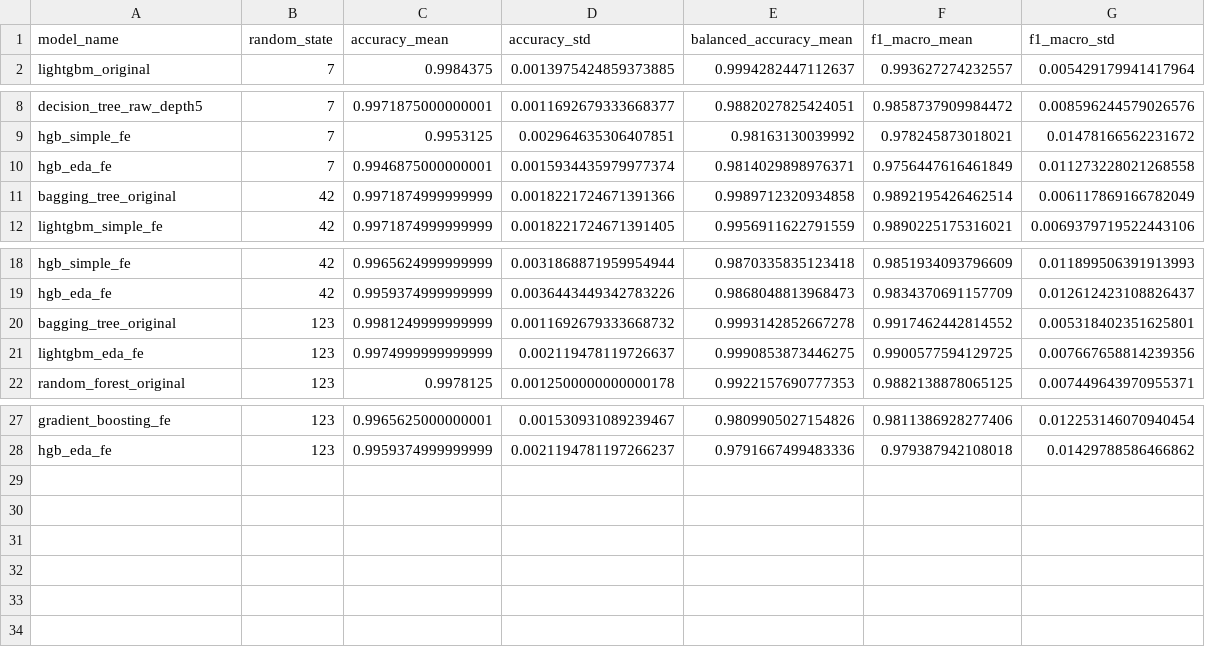
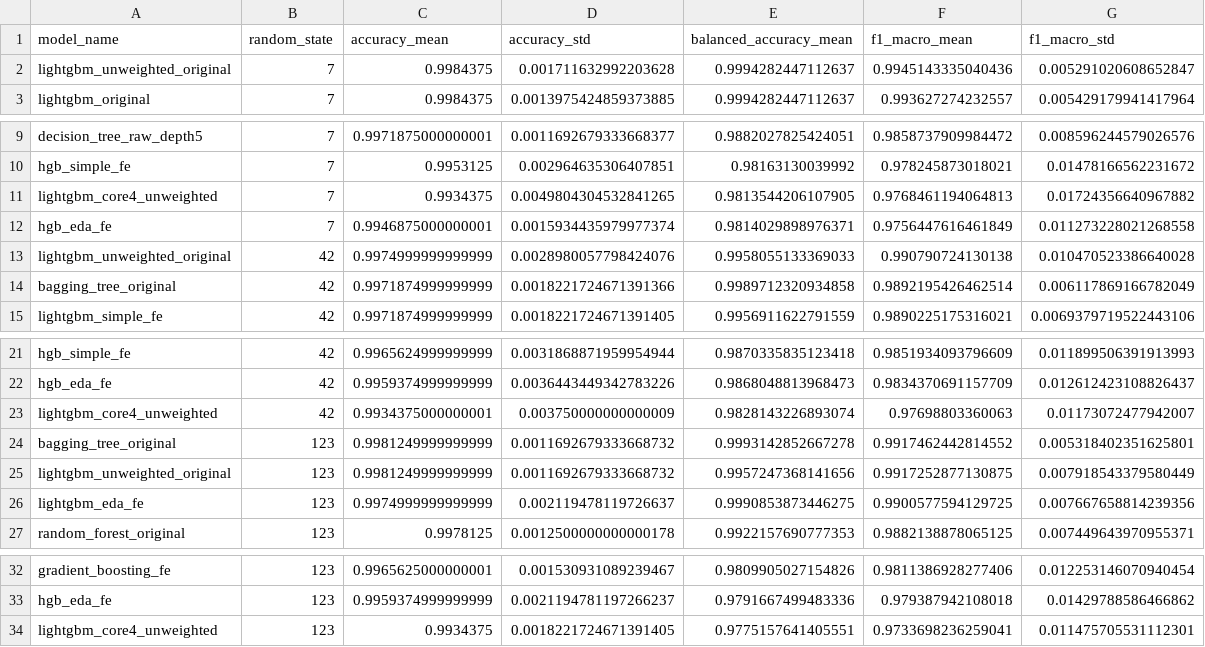
Before and after one commit to AhmadMurad10/FITE-Classification-Challenge, a CSV file: classification_artifacts/robust_validation_by_seed.csv, drawn as a sheet; only a part is shown, gaps mark what is left out.

Commit message:
Update final classification artifacts

```diff
--- a/classification_artifacts/robust_validation_by_seed.csv
+++ b/classification_artifacts/robust_validation_by_seed.csv
@@ -1,2 +1,3 @@
 model_name,random_state,accuracy_mean,accuracy_std,balanced_accuracy_mean,f1_macro_mean,f1_macro_std
+lightgbm_unweighted_original,7,0.9984375,0.001711632992203628,0.9994282447112637,0.9945143335040436,0.005291020608652847
 lightgbm_original,7,0.9984375,0.0013975424859373885,0.9994282447112637,0.993627274232557,0.005429179941417964
@@ -9,3 +10,5 @@ decision_tree_raw_depth5,7,0.9971875000000001,0.0011692679333668377,0.9882027825
 hgb_simple_fe,7,0.9953125,0.002964635306407851,0.98163130039992,0.978245873018021,0.01478166562231672
+lightgbm_core4_unweighted,7,0.9934375,0.0049804304532841265,0.9813544206107905,0.9768461194064813,0.01724356640967882
 hgb_eda_fe,7,0.9946875000000001,0.0015934435979977374,0.9814029898976371,0.9756447616461849,0.011273228021268558
+lightgbm_unweighted_original,42,0.9974999999999999,0.0028980057798424076,0.9958055133369033,0.990790724130138,0.010470523386640028
 bagging_tree_original,42,0.9971874999999999,0.0018221724671391366,0.9989712320934858,0.9892195426462514,0.006117869166782049
@@ -19,3 +22,5 @@ hgb_simple_fe,42,0.9965624999999999,0.0031868871959954944,0.9870335835123418,0.9
 hgb_eda_fe,42,0.9959374999999999,0.0036443449342783226,0.9868048813968473,0.9834370691157709,0.012612423108826437
+lightgbm_core4_unweighted,42,0.9934375000000001,0.003750000000000009,0.9828143226893074,0.97698803360063,0.01173072477942007
 bagging_tree_original,123,0.9981249999999999,0.0011692679333668732,0.9993142852667278,0.9917462442814552,0.005318402351625801
+lightgbm_unweighted_original,123,0.9981249999999999,0.0011692679333668732,0.9957247368141656,0.9917252877130875,0.007918543379580449
 lightgbm_eda_fe,123,0.9974999999999999,0.002119478119726637,0.9990853873446275,0.9900577594129725,0.007667658814239356
@@ -28 +33,2 @@ gradient_boosting_fe,123,0.9965625000000001,0.001530931089239467,0.9809905027154
 hgb_eda_fe,123,0.9959374999999999,0.0021194781197266237,0.9791667499483336,0.979387942108018,0.01429788586466862
+lightgbm_core4_unweighted,123,0.9934375,0.0018221724671391405,0.9775157641405551,0.9733698236259041,0.011475705531112301
```
Also changed, not shown: classification_artifacts/adversarial_train_scores.csv, classification_artifacts/master_comparison.csv, 11 other files.
